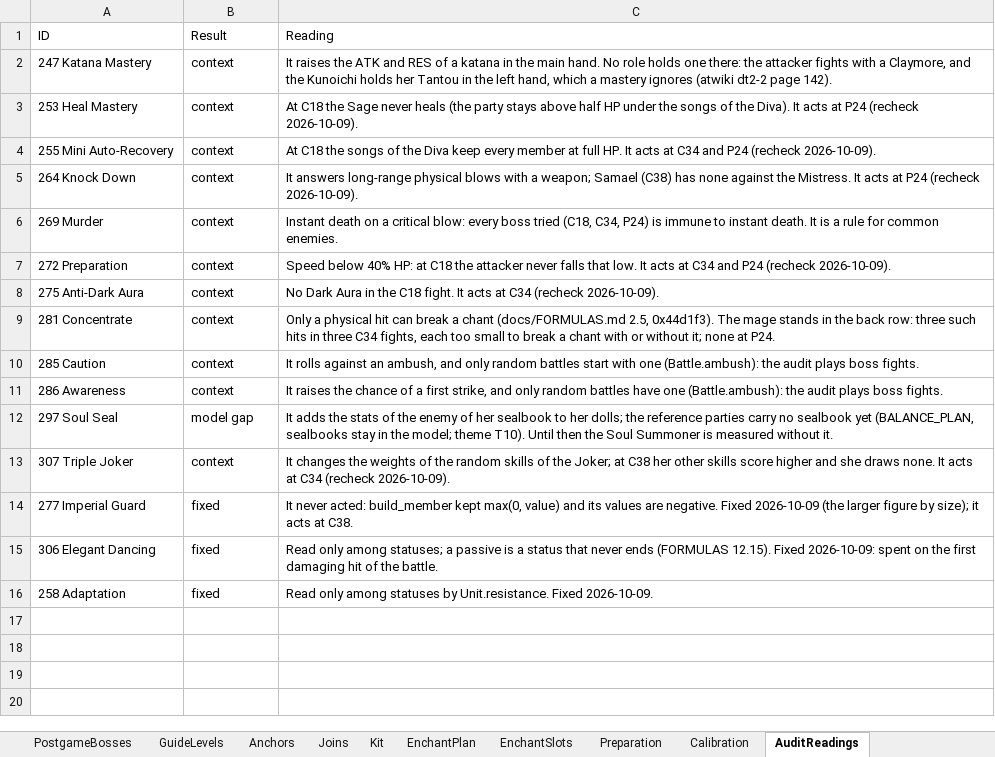
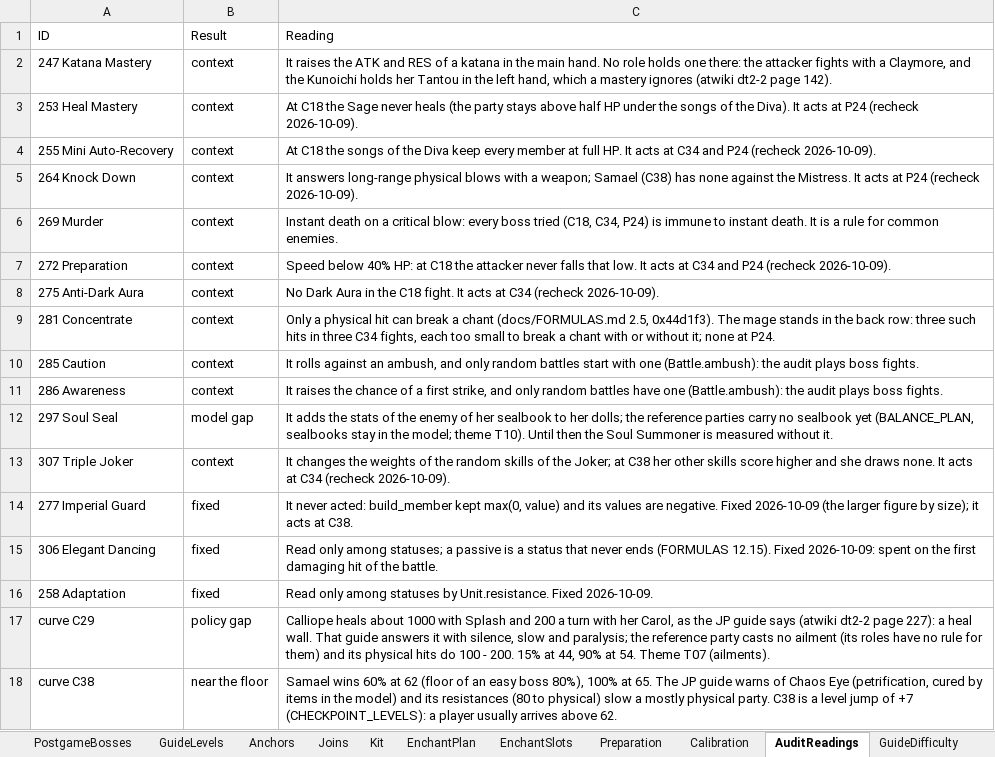
Before and after one commit to Asaad-E/DungeonTravelers_2_2_qol_balance_mod, an Excel workbook: mod_project/data_tables/sim_setup.xlsx, sheet AuditReadings, drawn as a sheet; values as stored, in another font and other column widths than the file's, no borders; the diff names each change by its address in the sheet, - before the commit and + after, or states it on an @@ line.

Commit message:
feat(sim): the reference party carries its grand sealbook
the reference party carries its grand sealbook (party enchantment and
summon); story bosses checked against the guide

- sheet GrandSealbooks (GameFAQs Grand Sealbooks: Bigfoot, Ghast, Eros
from 36); the summon scales from raw stats, cannot be targeted
(0x43e6d0), so its unknown HP (summon_hp) does not matter - sheet
GuideDifficulty: what the GameFAQs walkthrough says of each story boss
(paraphrased) and a floor of wins per class; tools/guide_curve.py,
docs/generated/GUIDE_CURVE.md: 38 of 40 within, 2 read (C29 heal wall
without ailments, C38 near the floor) - anchors 6/6: the full Queen at
55 (N06) is now met

```diff
--- a/mod_project/data_tables/sim_setup.xlsx (sheet AuditReadings)
+++ b/mod_project/data_tables/sim_setup.xlsx (sheet AuditReadings)
+sheet tab: GuideDifficulty
+row 17: curve C29 | policy gap | Calliope heals about 1000 with Splash and 200 a turn with her Carol, as the JP guide says (atwiki dt2-2 page 227): a heal wall. That guide answers it with silence, slow and paralysis; the reference party casts no ailment (its roles have no rule for them) and its physical hits do 100 - 200. 15% at 44, 90% at 54. Theme T07 (ailments).
+row 18: curve C38 | near the floor | Samael wins 60% at 62 (floor of an easy boss 80%), 100% at 65. The JP guide warns of Chaos Eye (petrification, cured by items in the model) and its resistances (80 to physical) slow a mostly physical party. C38 is a level jump of +7 (CHECKPOINT_LEVELS): a player usually arrives above 62.
```
Also changed, not shown: sheet Settings, other sheet tabs, 14 other files.
